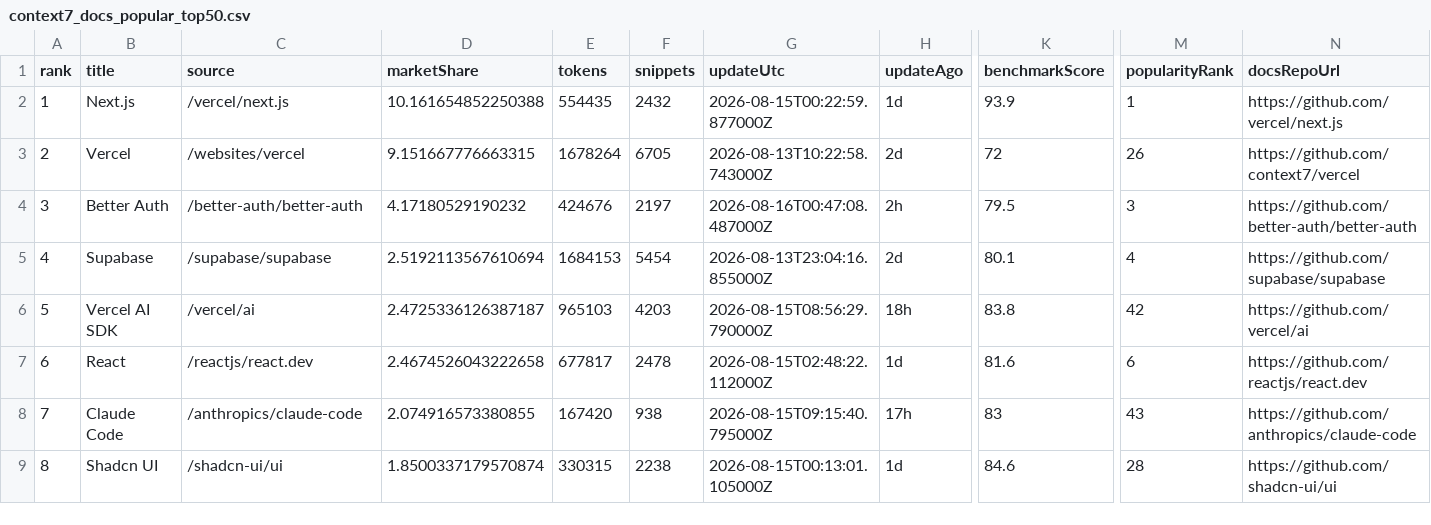
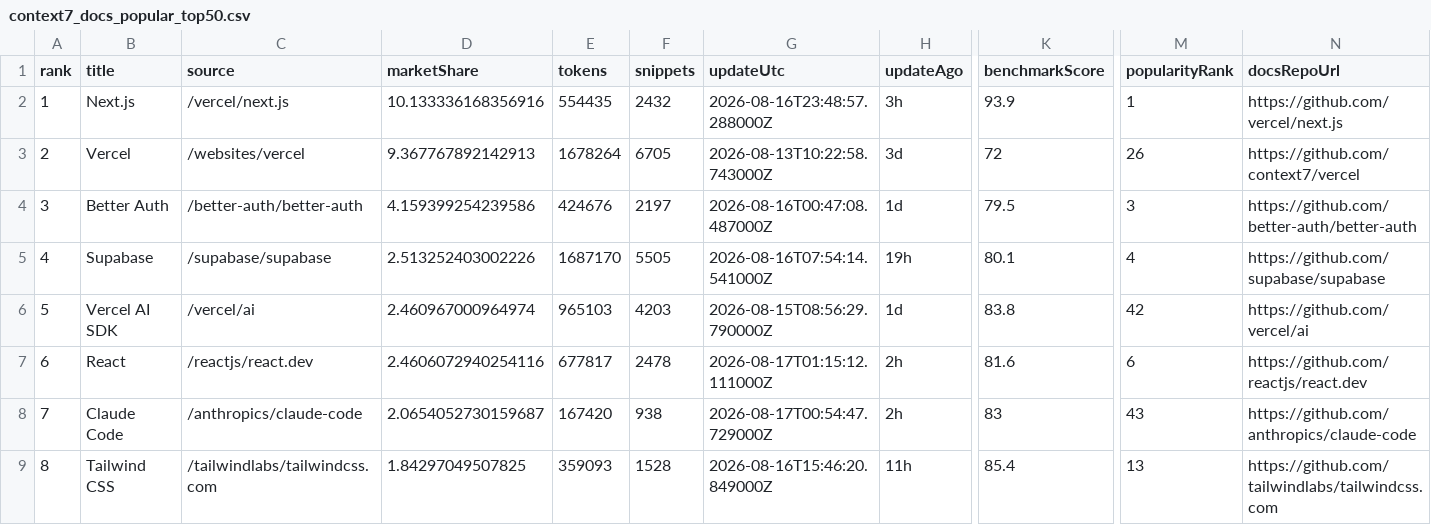
Before and after one commit to LouisLau-art/multi-agent-skills-catalog, a CSV file: docs/data/context7_docs_popular_top50.csv, drawn as a sheet; only a part is shown, gaps mark what is left out; the diff covers the shown part only; the diff names each change by its address in the sheet, - before the commit and + after, or states it on an @@ line.

```diff
--- a/docs/data/context7_docs_popular_top50.csv
+++ b/docs/data/context7_docs_popular_top50.csv
-D2 (marketShare): 10.161654852250388
+D2 (marketShare): 10.133336168356916
-G2 (updateUtc): 2026-08-15T00:22:59.877000Z
+G2 (updateUtc): 2026-08-16T23:48:57.288000Z
-H2 (updateAgo): 1d
+H2 (updateAgo): 3h
-D3 (marketShare): 9.151667776663315
+D3 (marketShare): 9.367767892142913
-H3 (updateAgo): 2d
+H3 (updateAgo): 3d
-D4 (marketShare): 4.17180529190232
+D4 (marketShare): 4.159399254239586
-H4 (updateAgo): 2h
+H4 (updateAgo): 1d
-D5 (marketShare): 2.5192113567610694
+D5 (marketShare): 2.513252403002226
-E5 (tokens): 1684153
+E5 (tokens): 1687170
-F5 (snippets): 5454
+F5 (snippets): 5505
-G5 (updateUtc): 2026-08-13T23:04:16.855000Z
+G5 (updateUtc): 2026-08-16T07:54:14.541000Z
-H5 (updateAgo): 2d
+H5 (updateAgo): 19h
-D6 (marketShare): 2.4725336126387187
+D6 (marketShare): 2.460967000964974
-H6 (updateAgo): 18h
+H6 (updateAgo): 1d
-D7 (marketShare): 2.4674526043222658
+D7 (marketShare): 2.4606072940254116
-G7 (updateUtc): 2026-08-15T02:48:22.112000Z
+G7 (updateUtc): 2026-08-17T01:15:12.111000Z
-H7 (updateAgo): 1d
+H7 (updateAgo): 2h
-D8 (marketShare): 2.074916573380855
+D8 (marketShare): 2.0654052730159687
-G8 (updateUtc): 2026-08-15T09:15:40.795000Z
+G8 (updateUtc): 2026-08-17T00:54:47.729000Z
-H8 (updateAgo): 17h
+H8 (updateAgo): 2h
-B9 (title): Shadcn UI
+B9 (title): Tailwind CSS
-C9 (source): /shadcn-ui/ui
+C9 (source): /tailwindlabs/tailwindcss.com
-D9 (marketShare): 1.8500337179570874
+D9 (marketShare): 1.84297049507825
-E9 (tokens): 330315
+E9 (tokens): 359093
-F9 (snippets): 2238
+F9 (snippets): 1528
-G9 (updateUtc): 2026-08-15T00:13:01.105000Z
+G9 (updateUtc): 2026-08-16T15:46:20.849000Z
-H9 (updateAgo): 1d
+H9 (updateAgo): 11h
-K9 (benchmarkScore): 84.6
+K9 (benchmarkScore): 85.4
-M9 (popularityRank): 28
+M9 (popularityRank): 13
-N9 (docsRepoUrl): https://github.com/shadcn-ui/ui
+N9 (docsRepoUrl): https://github.com/tailwindlabs/tailwindcss.com
```
Also changed, not shown: 138 edited cells elsewhere in this file, docs/data/skills_sh_all_time_top2000.csv, 5 other files.
